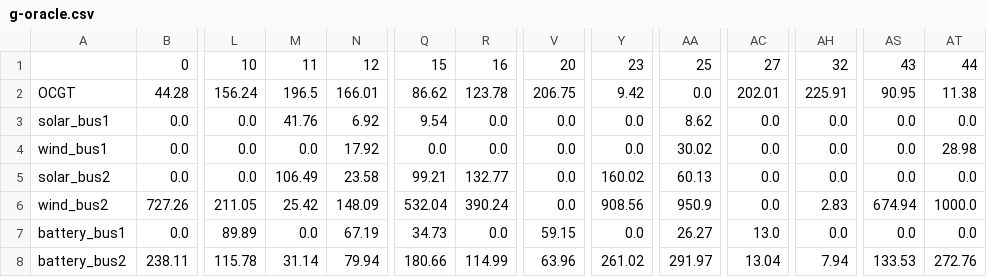
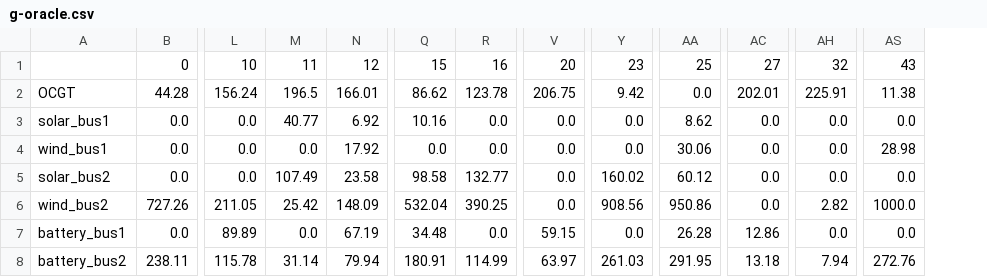
Before and after one commit to MGA4all/MGA4all_algorithms, a CSV file: docs/tutorials/benchmark_data_storage/g-oracle.csv, drawn as a sheet; only a part is shown, gaps mark what is left out; removed rows and columns are numbered as before the commit, all else as after; the diff names each change by its address in the sheet, - before the commit and + after, or states it on an @@ line.

Commit message:
update tutorial and benchmarking

```diff
--- a/docs/tutorials/benchmark_data_storage/g-oracle.csv
+++ b/docs/tutorials/benchmark_data_storage/g-oracle.csv
-column AS, rows 1-8: 43 | 90.95 | 0.0 | 0.0 | 0.0 | 674.94 | 0.0 | 133.53
-AS1: 44
+AS1: 43
-M3: 41.76
+M3: 40.77
-Q3: 9.54
+Q3: 10.16
-AA4: 30.02
+AA4: 30.06
-M5: 106.49
+M5: 107.49
-Q5: 99.21
+Q5: 98.58
-AA5: 60.13
+AA5: 60.12
-R6: 390.24
+R6: 390.25
-AA6: 950.9
+AA6: 950.86
-AH6: 2.83
+AH6: 2.82
-Q7: 34.73
+Q7: 34.48
-AA7: 26.27
+AA7: 26.28
-AC7: 13.0
+AC7: 12.86
-Q8: 180.66
+Q8: 180.91
-V8: 63.96
+V8: 63.97
-Y8: 261.02
+Y8: 261.03
-AA8: 291.97
+AA8: 291.95
-AC8: 13.04
+AC8: 13.18
```
Also changed, not shown: docs/tutorials/benchmark_data_storage/g-oracle_spatial.csv, 2 other files.
